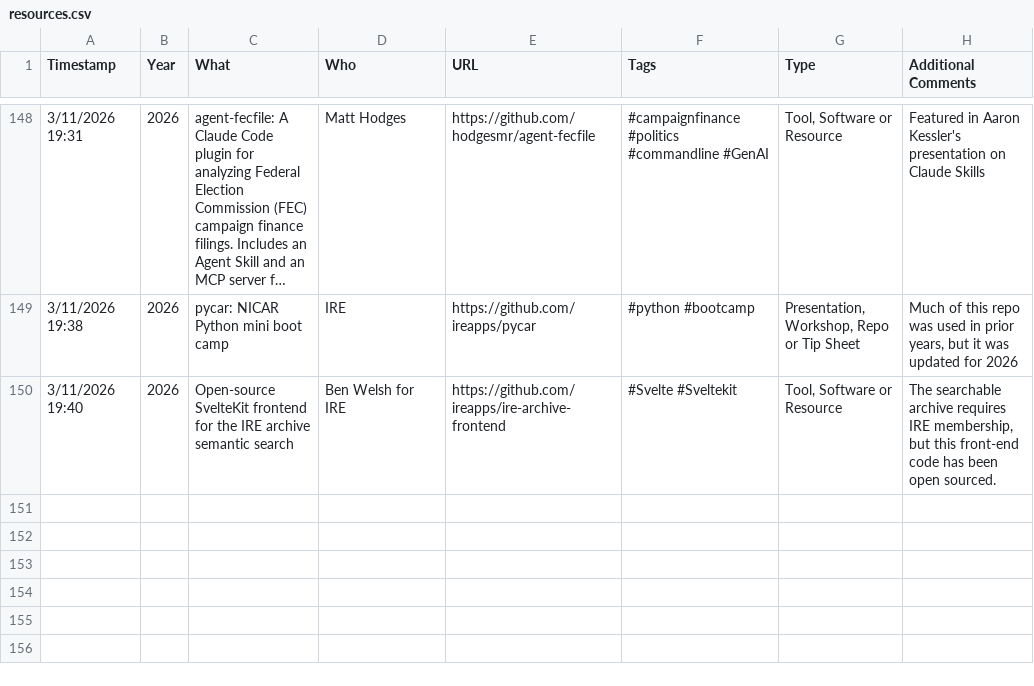
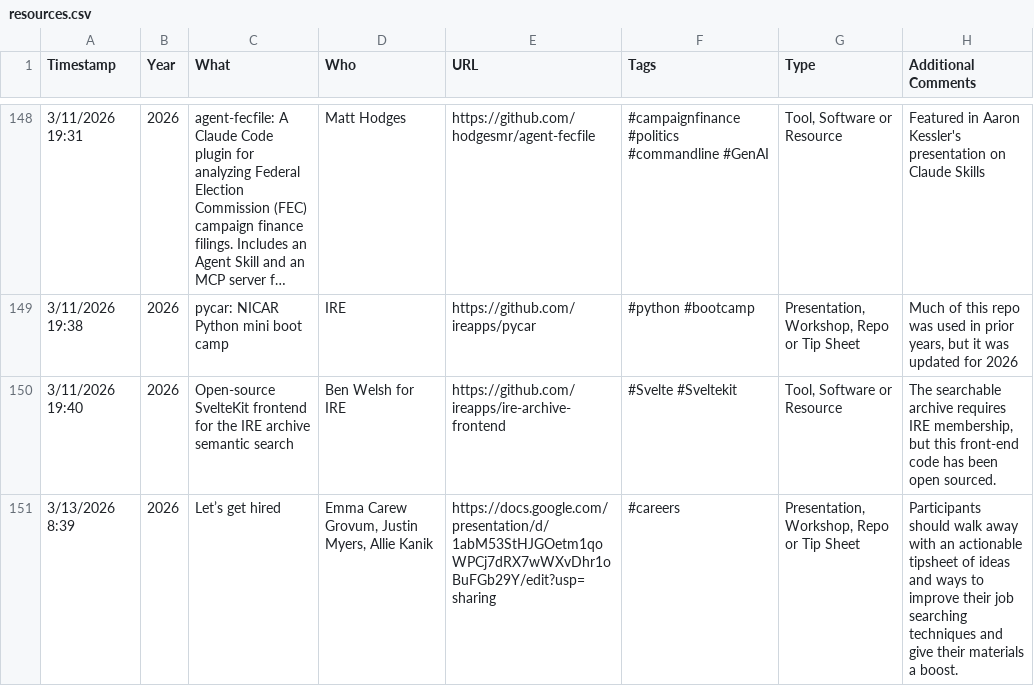
Before and after one commit to smach/NICAR_resources_bot, a CSV file: resources.csv, drawn as a sheet; only a part is shown, gaps mark what is left out; long unchanged cells end in …; the diff names each change by its address in the sheet, - before the commit and + after, or states it on an @@ line.

```diff
--- a/resources.csv
+++ b/resources.csv
+row 151: 3/13/2026 8:39 | 2026 | Let’s get hired | Emma Carew Grovum, Justin Myers, Allie Kanik | https://docs.google.com/presentation/d/1abM53StHJGOetm1qoWPCj7dRX7wWXvDhr1oBuFGb29Y/edit?usp=sharing | #careers | Presentation, Workshop, Repo or Tip Sheet | Participants should walk away with an actionable tipsheet of ideas and ways to improve their job searching techniques and give their materials a boost.
```
Also changed, not shown: 3 other files.
